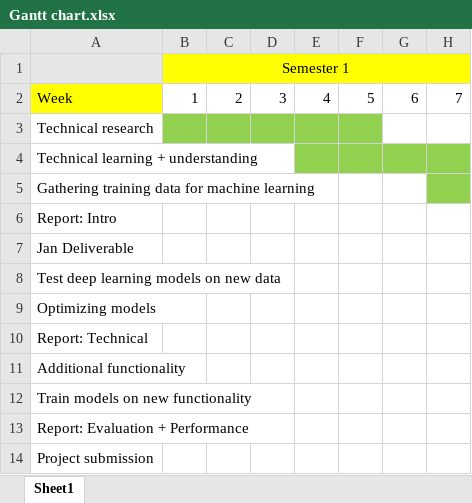
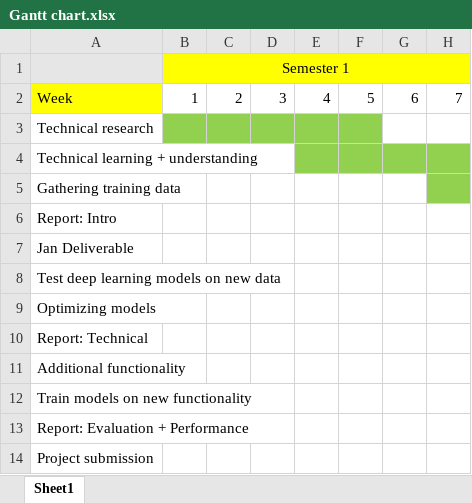
Before and after one commit to mattrankin10/chatbot_fyp_final, an Excel workbook: wordDocs/Gantt chart.xlsx, sheet Sheet1, drawn as a sheet; only a part is shown; values as stored, in another font and other column widths than the file's, no borders; the diff names each change by its address in the sheet, - before the commit and + after, or states it on an @@ line.

```diff
--- a/wordDocs/Gantt chart.xlsx (sheet Sheet1)
+++ b/wordDocs/Gantt chart.xlsx (sheet Sheet1)
-A5: Gathering training data for machine learning
+A5: Gathering training data
```
Also changed, not shown: wordDocs/Optimal weightings.xlsx, 40 other files.
